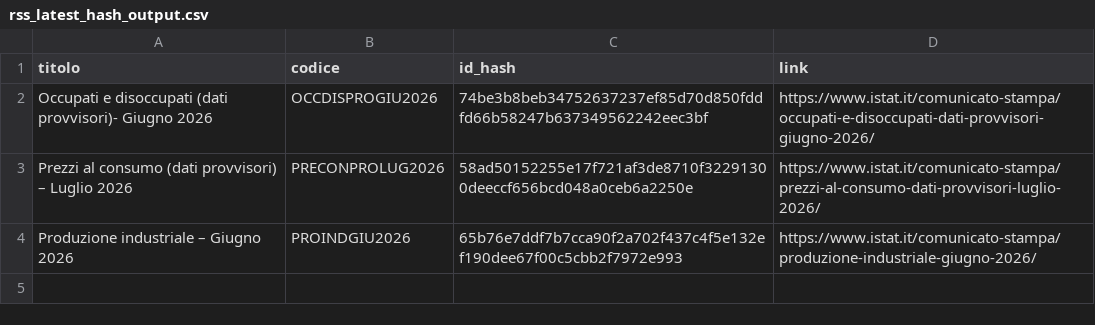
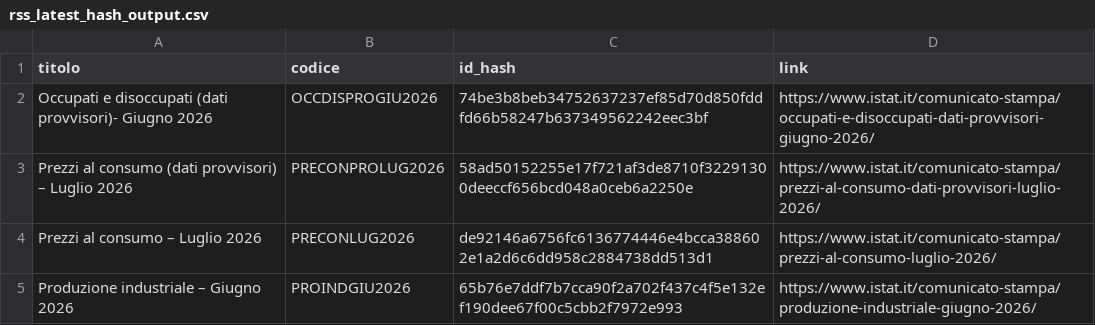
Before and after one commit to patrunomeister/IstatPressReleases, a CSV file: rss_latest_hash_output.csv, drawn as a sheet.

```diff
--- a/rss_latest_hash_output.csv
+++ b/rss_latest_hash_output.csv
@@ -3,2 +3,3 @@ Occupati e disoccupati (dati provvisori)- Giugno 2026,OCCDISPROGIU2026,74be3b8be
 Prezzi al consumo (dati provvisori) – Luglio 2026,PRECONPROLUG2026,58ad50152255e17f721af3de8710f32291300deeccf656bcd048a0ceb6a2250e,https://www.istat.it/comunicato-stampa/prezzi-al-consumo-dati-provvisori-luglio-2026/
+Prezzi al consumo – Luglio 2026,PRECONLUG2026,de92146a6756fc6136774446e4bcca388602e1a2d6c6dd958c2884738dd513d1,https://www.istat.it/comunicato-stampa/prezzi-al-consumo-luglio-2026/
 Produzione industriale – Giugno 2026,PROINDGIU2026,65b76e7ddf7b7cca90f2a702f437c4f5e132ef190dee67f00c5cbb2f7972e993,https://www.istat.it/comunicato-stampa/produzione-industriale-giugno-2026/
```
Also changed, not shown: copyscape_log.csv, 3 other files.
